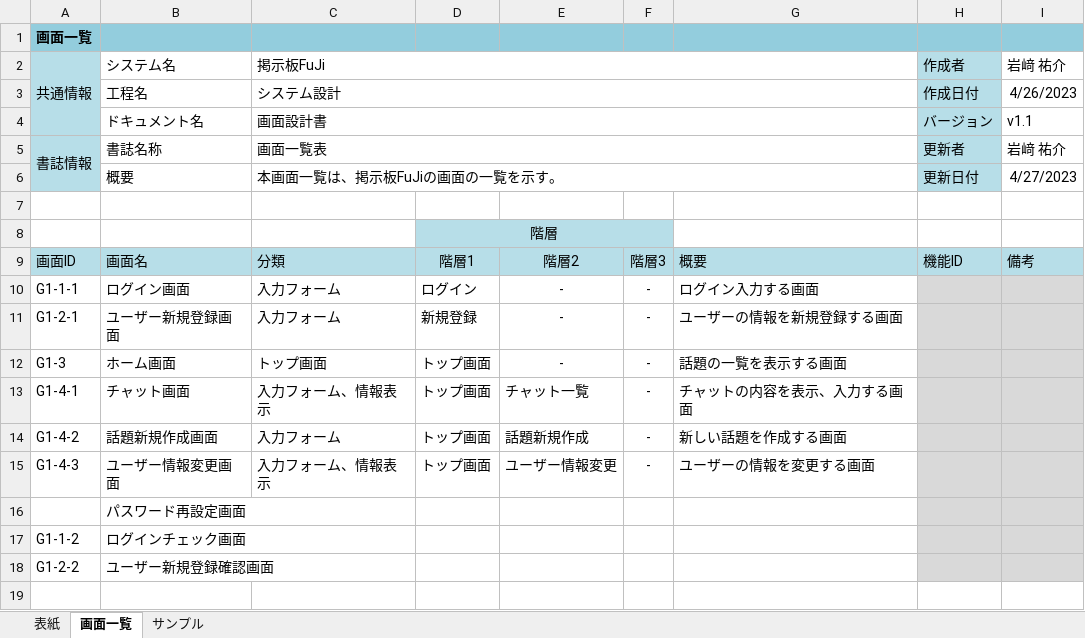
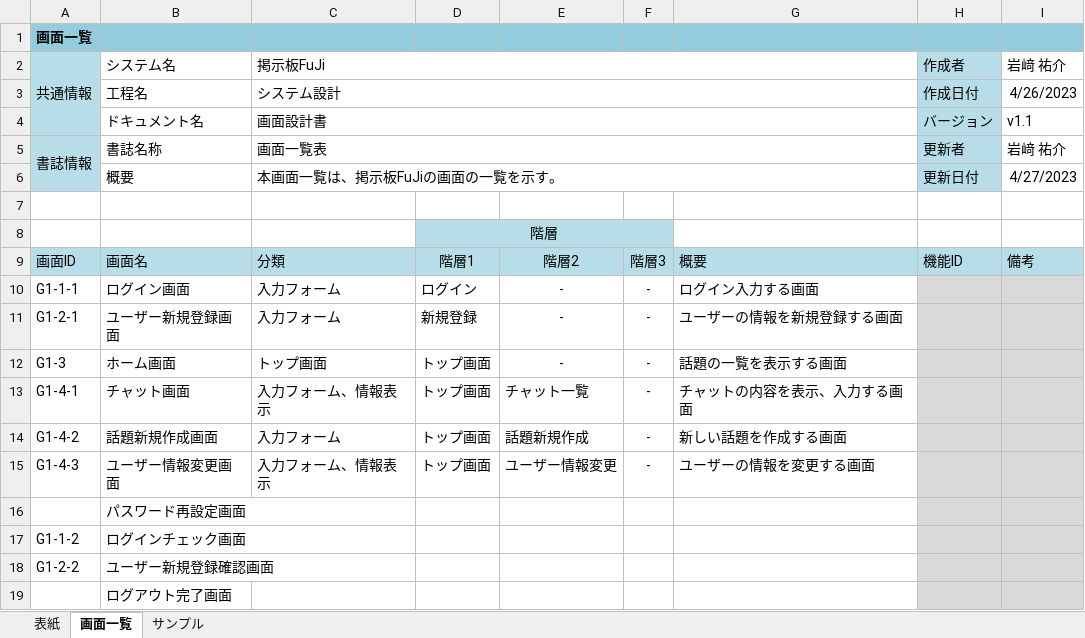
Before and after one commit to fujimondesu/2023Dev3Early, an Excel workbook: 02_画面設計書・モックアップ/画面一覧表.xlsx, sheet 画面一覧, drawn as a sheet; values as stored, in another font and other column widths than the file's, no borders; charts and pictures not drawn; the diff names each change by its address in the sheet, - before the commit and + after, or states it on an @@ line.

```diff
--- a/02_画面設計書・モックアップ/画面一覧表.xlsx (sheet 画面一覧)
+++ b/02_画面設計書・モックアップ/画面一覧表.xlsx (sheet 画面一覧)
+row 19:  | ログアウト完了画面
```
Also changed, not shown: 01_企画書/基本スケジュール.xlsx.
